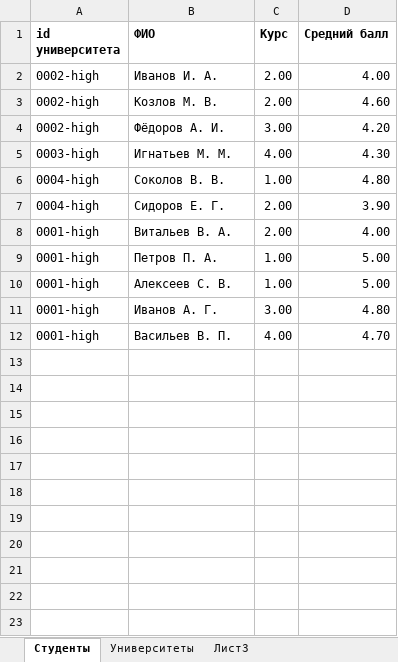
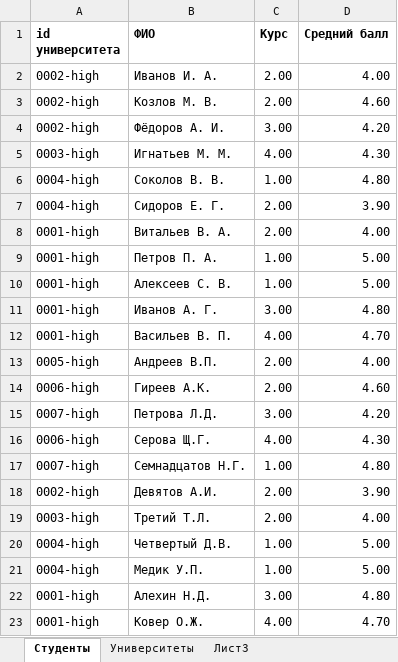
Before and after one commit to VitalyDabryan/Mod, an Excel workbook: src/main/resources/universityInfo.xlsx, sheet Студенты, drawn as a sheet; values as stored, in another font and other column widths than the file's, no borders; the diff names each change by its address in the sheet, - before the commit and + after, or states it on an @@ line.

```diff
--- a/src/main/resources/universityInfo.xlsx (sheet Студенты)
+++ b/src/main/resources/universityInfo.xlsx (sheet Студенты)
+row 13: 0005-high | Андреев В.П. | 2.00 | 4.00
+row 14: 0006-high | Гиреев А.К. | 2.00 | 4.60
+row 15: 0007-high | Петрова Л.Д. | 3.00 | 4.20
+row 16: 0006-high | Серова Щ.Г. | 4.00 | 4.30
+row 17: 0007-high | Семнадцатов Н.Г. | 1.00 | 4.80
+row 18: 0002-high | Девятов А.И. | 2.00 | 3.90
+row 19: 0003-high | Третий Т.Л. | 2.00 | 4.00
+row 20: 0004-high | Четвертый Д.В. | 1.00 | 5.00
+row 21: 0004-high | Медик У.П. | 1.00 | 5.00
+row 22: 0001-high | Алехин Н.Д. | 3.00 | 4.80
+row 23: 0001-high | Ковер О.Ж. | 4.00 | 4.70
```
Also changed, not shown: target/classes/universityInfo.xlsx, 4 other files.
